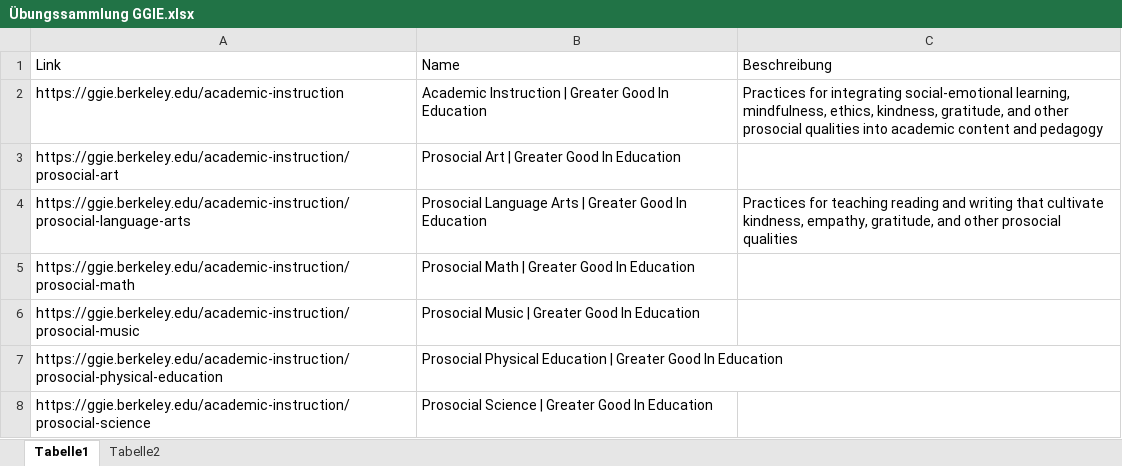
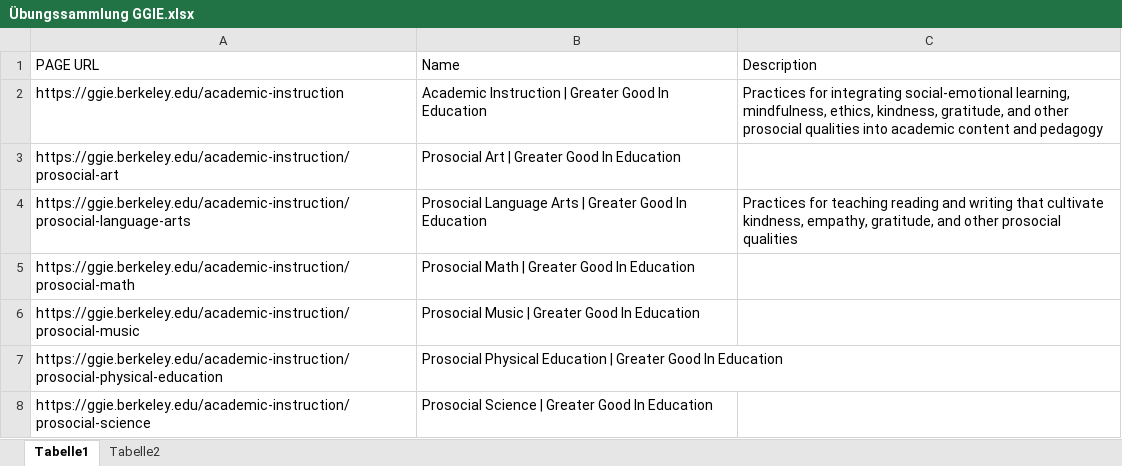
Before and after one commit to BuzzD1991/soko-l3, an Excel workbook: Übungssammlung GGIE.xlsx, sheet Tabelle1, drawn as a sheet; only a part is shown; values as stored, in another font and other column widths than the file's, no borders; removed rows and columns are numbered as before the commit, all else as after; the diff names each change by its address in the sheet, - before the commit and + after, or states it on an @@ line.

```diff
--- a/Übungssammlung GGIE.xlsx (sheet Tabelle1)
+++ b/Übungssammlung GGIE.xlsx (sheet Tabelle1)
-row 1: Link | Name | Beschreibung
+row 1: PAGE URL | Name | Description
```
Also changed, not shown: sheet Tabelle2.
